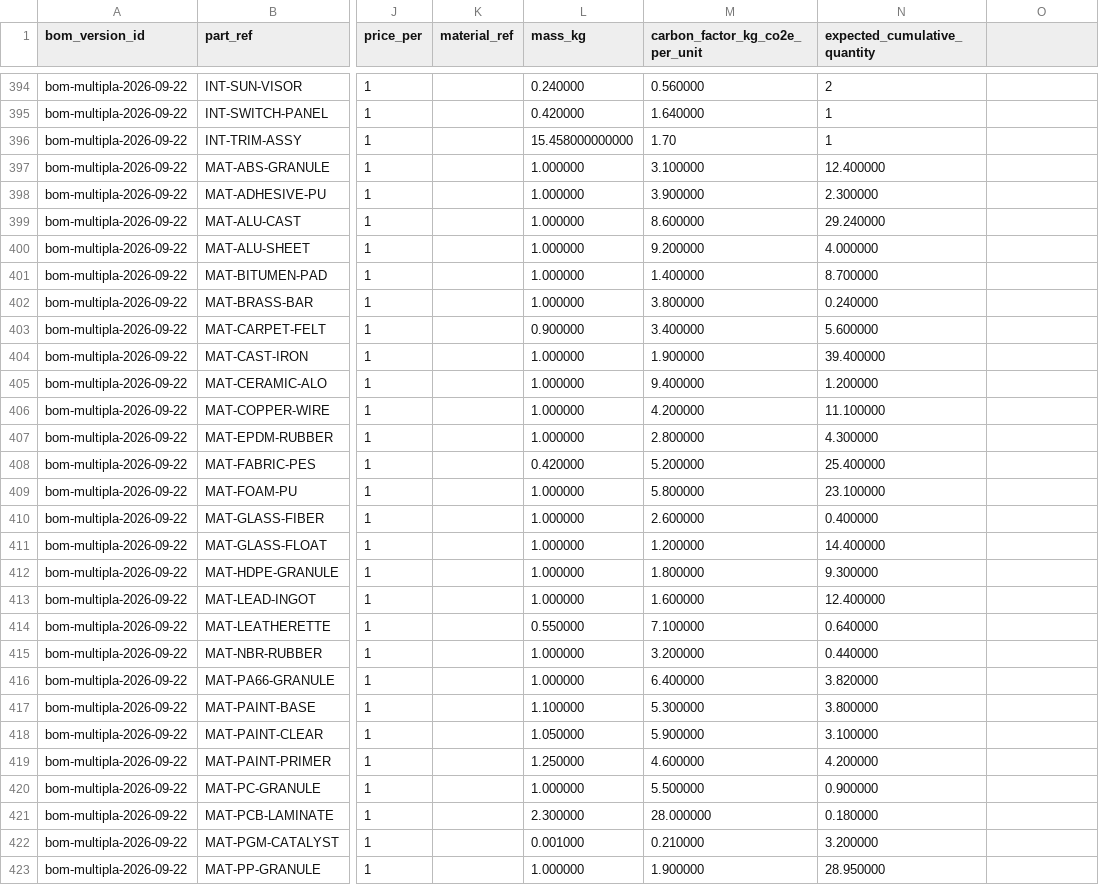
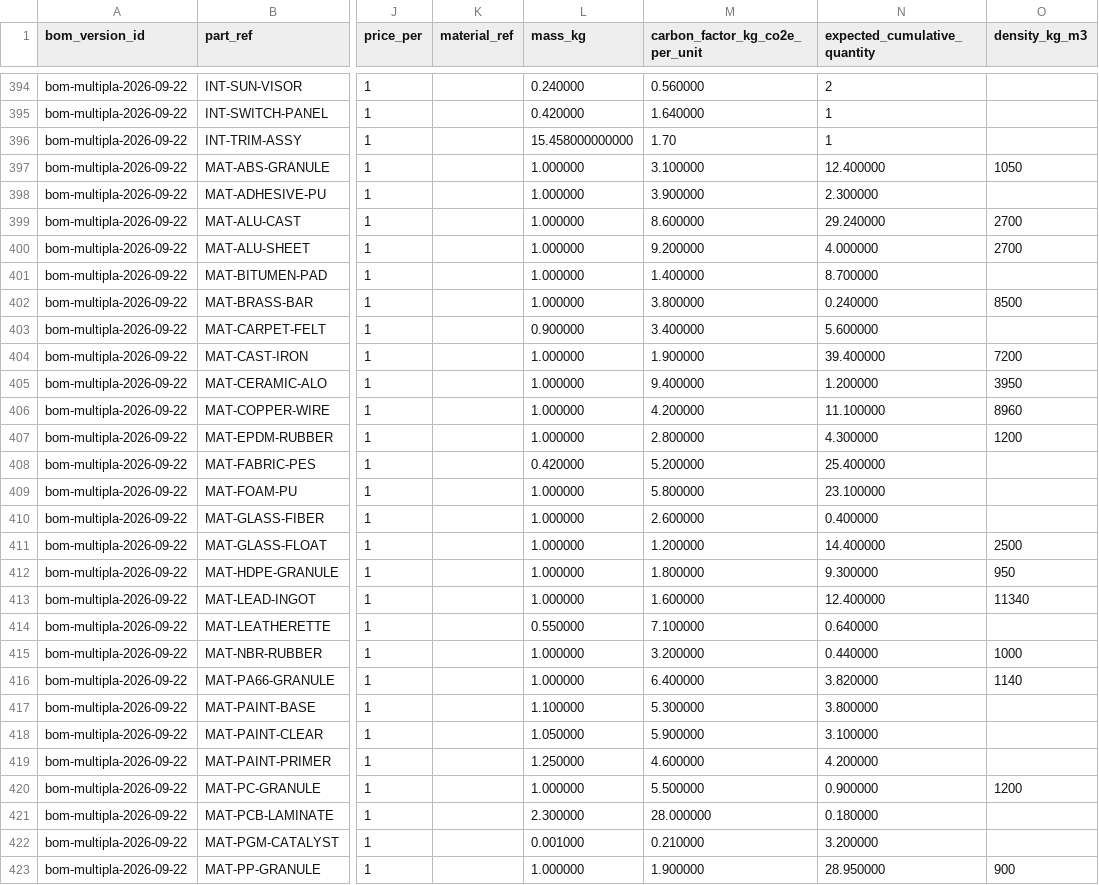
Before and after one commit to 3-Istor/NLPF, a CSV file: car-cost/seeds/parts.csv, drawn as a sheet; only a part is shown, gaps mark what is left out; the diff covers the shown part only; the diff names each change by its address in the sheet, - before the commit and + after, or states it on an @@ line.

```diff
--- a/car-cost/seeds/parts.csv
+++ b/car-cost/seeds/parts.csv
-O1: (empty)
+O1: density_kg_m3
-O397 (density_kg_m3): (empty)
+O397 (density_kg_m3): 1050
-O399:O400 (density_kg_m3): (empty)
+O399:O400 (density_kg_m3): 2700
-O402 (density_kg_m3): (empty)
+O402 (density_kg_m3): 8500
-O404 (density_kg_m3): (empty)
+O404 (density_kg_m3): 7200
-O405 (density_kg_m3): (empty)
+O405 (density_kg_m3): 3950
-O406 (density_kg_m3): (empty)
+O406 (density_kg_m3): 8960
-O407 (density_kg_m3): (empty)
+O407 (density_kg_m3): 1200
-O411 (density_kg_m3): (empty)
+O411 (density_kg_m3): 2500
-O412 (density_kg_m3): (empty)
+O412 (density_kg_m3): 950
-O413 (density_kg_m3): (empty)
+O413 (density_kg_m3): 11340
-O415 (density_kg_m3): (empty)
+O415 (density_kg_m3): 1000
-O416 (density_kg_m3): (empty)
+O416 (density_kg_m3): 1140
-O420 (density_kg_m3): (empty)
+O420 (density_kg_m3): 1200
-O423 (density_kg_m3): (empty)
+O423 (density_kg_m3): 900
```
Also changed, not shown: 7 edited cells elsewhere in this file, 9 other files.
